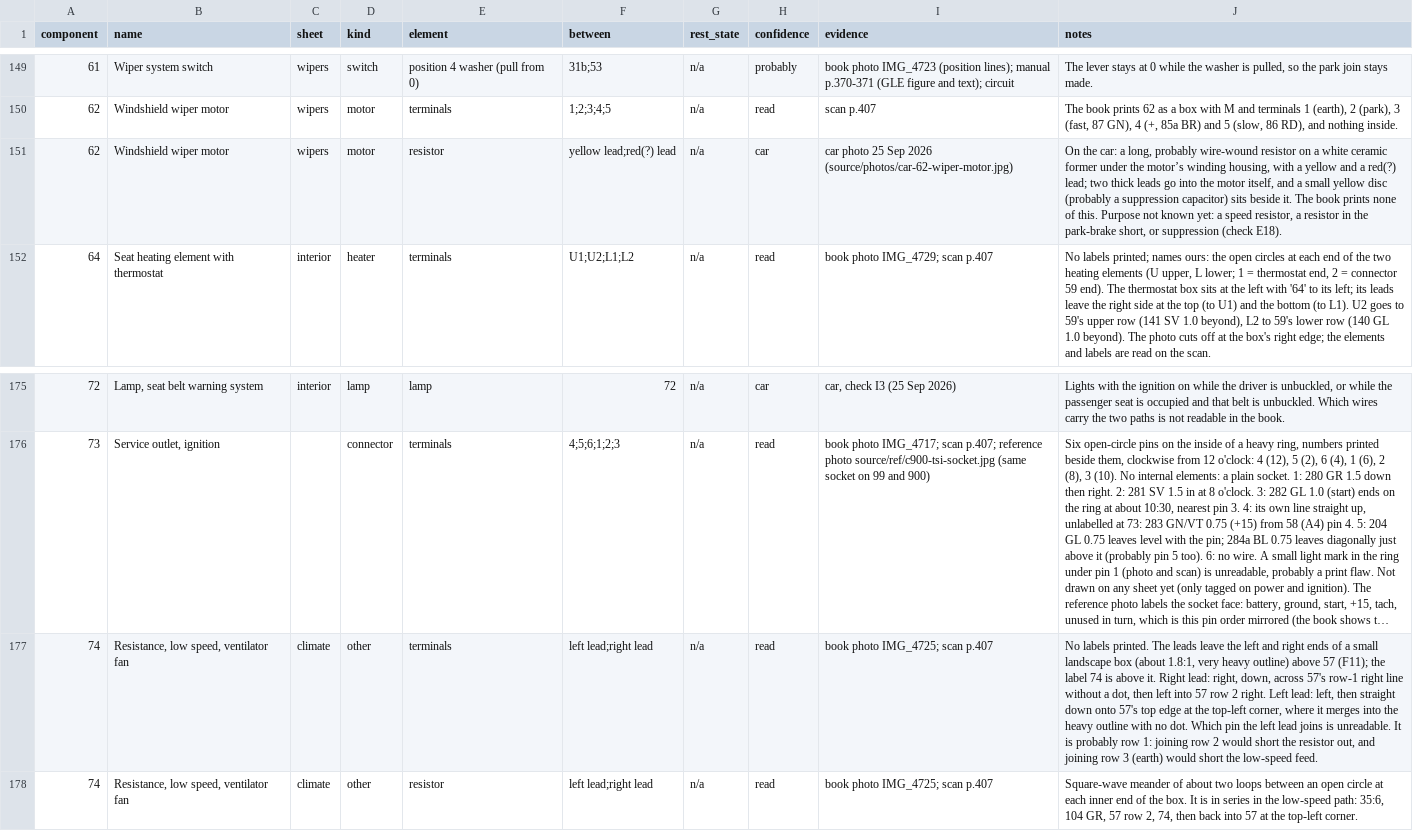
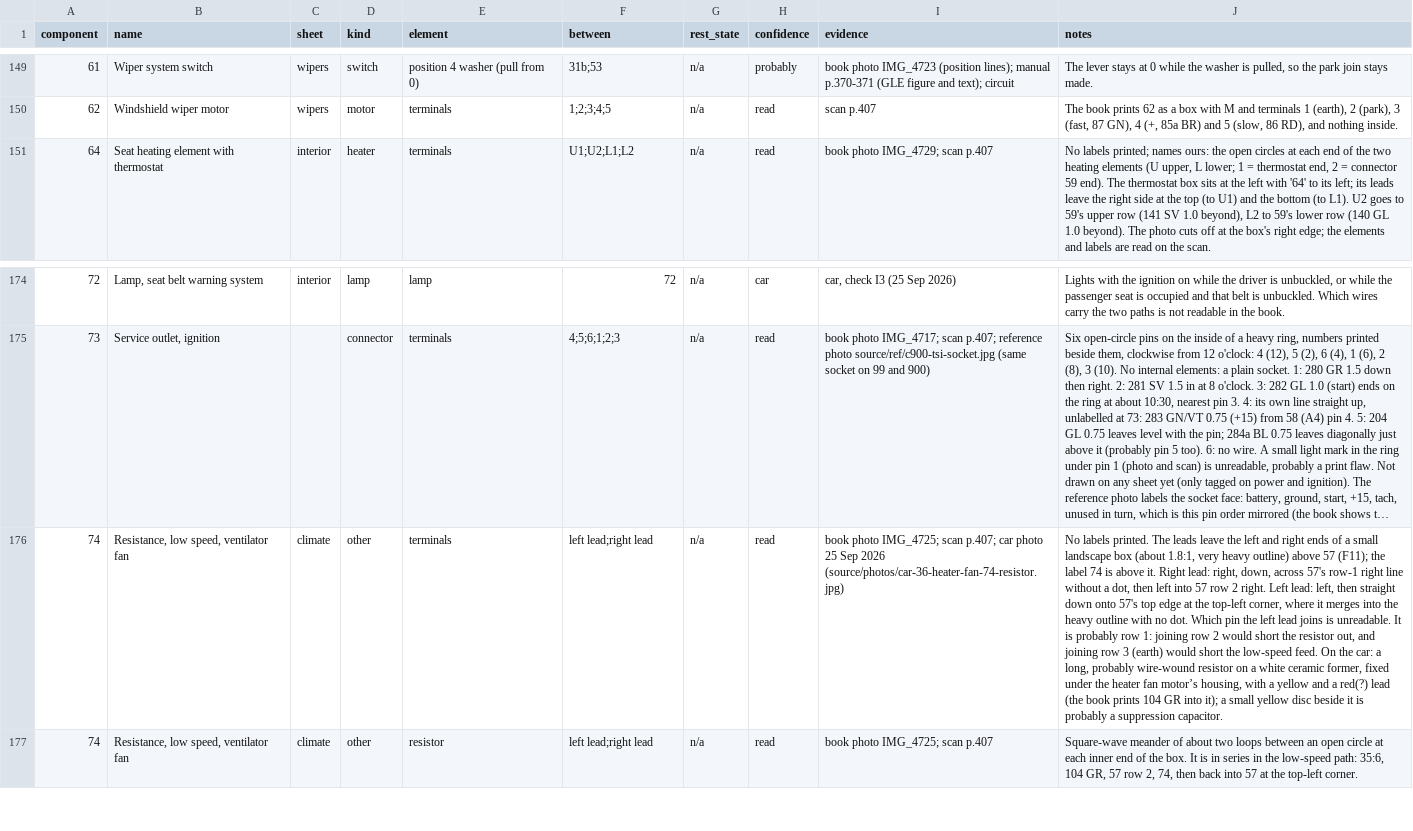
Before and after one commit to yeled/saab99-wiring, a CSV file: data/internals.csv, drawn as a sheet; only a part is shown, gaps mark what is left out; long unchanged cells end in …; removed rows and columns are numbered as before the commit, all else as after; the diff names each change by its address in the sheet, - before the commit and + after, or states it on an @@ line.

```diff
--- a/data/internals.csv
+++ b/data/internals.csv
-row 151: 62 | Windshield wiper motor | wipers | motor | resistor | yellow lead;red(?) lead | n/a | car | car photo 25 Sep 2026 (source/photos/car-62-wiper-motor.jpg) | On the car: a long, probably wire-wound resistor on a white ceramic former under the motor’s winding housing, with a yellow and a red(?) lead; two thick leads go into the motor itself, and a small yellow disc (probably a suppression capacitor) sits beside it. The book prints none of this. Purpose not known yet: a speed resistor, a resistor in the park-brake short, or suppression (check E18).
-I176 (evidence): …IMG_4725; scan p.407
+I176 (evidence): …IMG_4725; scan p.407; car photo 25 Sep 2026 (source/photos/car-36-heater-fan-74-resistor.jpg)
-J176 (notes): …low-speed feed.
+J176 (notes): …low-speed feed. On the car: a long, probably wire-wound resistor on a white ceramic former, fixed under the heater fan motor’s housing, with a yellow and a red(?) lead (the book prints 104 GR into it); a small yellow disc beside it is probably a suppression capacitor.
```
Also changed, not shown: data/checks.csv.
